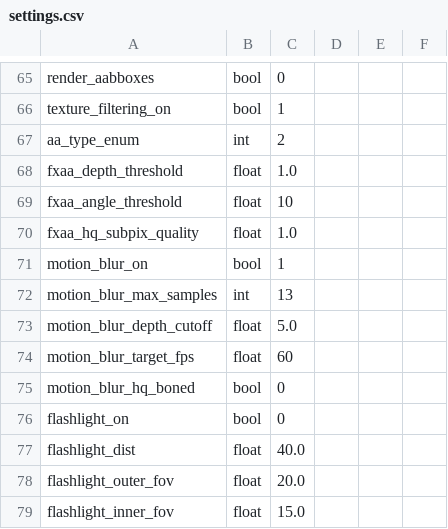
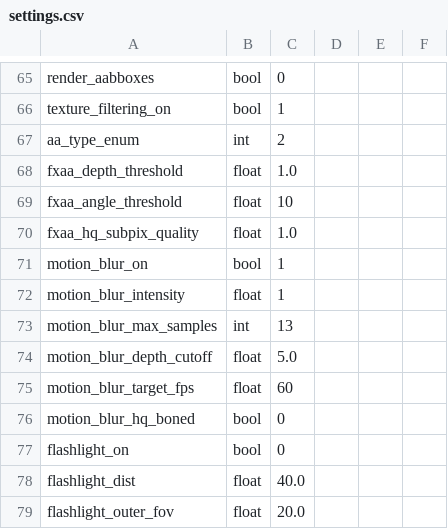
Before and after one commit to jonathantompson/prenderer, a CSV file: settings.csv, drawn as a sheet; only a part is shown, gaps mark what is left out; the shorter side is filled out with more unchanged rows.

Commit message:
added the colr points shaders and added a velocity blur intensity (global variable).

```diff
--- a/settings.csv
+++ b/settings.csv
@@ -71,2 +71,3 @@ fxaa_hq_subpix_quality,           float,     1.0
 motion_blur_on,                   bool,      1
+motion_blur_intensity,            float,     1
 motion_blur_max_samples,          int,       13
```
Also changed, not shown: 10 other files.
